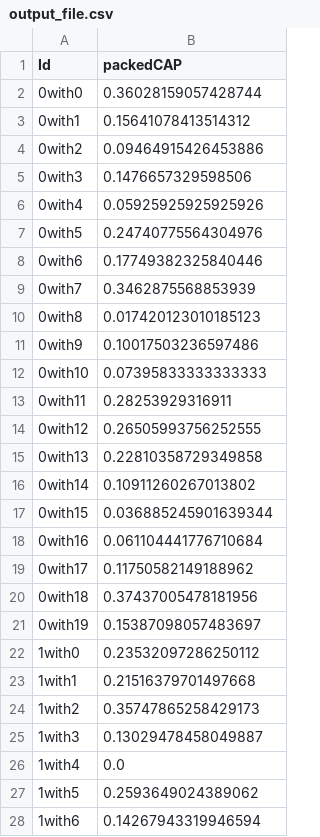
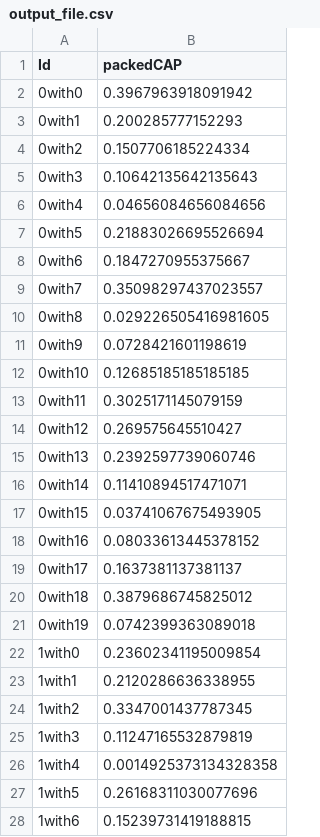
Before and after one commit to chengche6230/Deep-Learning-Course-Team-Project, a CSV file: Competition_2/output/output_file.csv, drawn as a sheet; only a part is shown; the diff covers the shown part only.

Commit message:
Data aug

```diff
--- a/Competition_2/output/output_file.csv
+++ b/Competition_2/output/output_file.csv
@@ -1,28 +1,28 @@
 Id,packedCAP
-0with0,0.36028159057428744
-0with1,0.15641078413514312
-0with2,0.09464915426453886
-0with3,0.1476657329598506
-0with4,0.05925925925925926
-0with5,0.24740775564304976
-0with6,0.17749382325840446
-0with7,0.3462875568853939
-0with8,0.017420123010185123
-0with9,0.10017503236597486
-0with10,0.07395833333333333
-0with11,0.28253929316911
-0with12,0.26505993756252555
-0with13,0.22810358729349858
-0with14,0.10911260267013802
-0with15,0.036885245901639344
-0with16,0.061104441776710684
-0with17,0.11750582149188962
-0with18,0.37437005478181956
-0with19,0.15387098057483697
-1with0,0.23532097286250112
-1with1,0.21516379701497668
-1with2,0.35747865258429173
-1with3,0.13029478458049887
-1with4,0.0
-1with5,0.2593649024389062
-1with6,0.14267943319946594
+0with0,0.3967963918091942
+0with1,0.200285777152293
+0with2,0.1507706185224334
+0with3,0.10642135642135643
+0with4,0.04656084656084656
+0with5,0.21883026695526694
+0with6,0.1847270955375667
+0with7,0.35098297437023557
+0with8,0.029226505416981605
+0with9,0.0728421601198619
+0with10,0.12685185185185185
+0with11,0.3025171145079159
+0with12,0.269575645510427
+0with13,0.2392597739060746
+0with14,0.11410894517471071
+0with15,0.03741067675493905
+0with16,0.08033613445378152
+0with17,0.1637381137381137
+0with18,0.3879686745825012
+0with19,0.0742399363089018
+1with0,0.23602341195009854
+1with1,0.2120286636338955
+1with2,0.3347001437787345
+1with3,0.11247165532879819
+1with4,0.0014925373134328358
+1with5,0.26168311030077696
+1with6,0.15239731419188815
```
Also changed, not shown: 171 edited cells elsewhere in this file, 5 other files.
